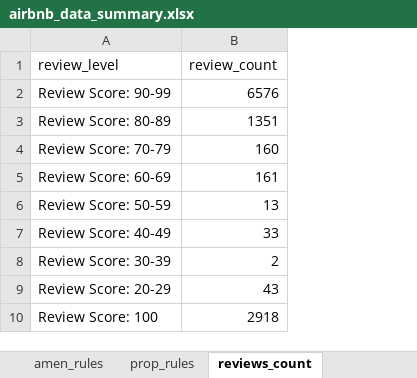
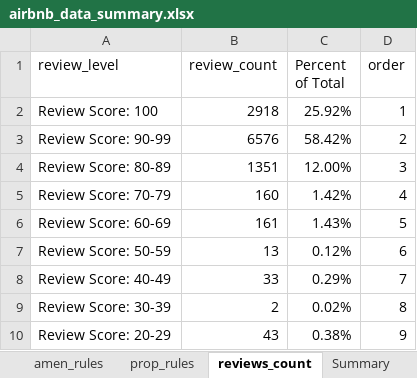
Before and after one commit to paceface/airbnb_mba, an Excel workbook: airbnb_data_summary.xlsx, sheet reviews_count, drawn as a sheet; values as stored, in another font and other column widths than the file's, no borders; table styles not drawn; addresses are those after the commit; the diff names each change by its address in the sheet, - before the commit and + after, or states it on an @@ line.

```diff
--- a/airbnb_data_summary.xlsx (sheet reviews_count)
+++ b/airbnb_data_summary.xlsx (sheet reviews_count)
+sheet tab: Summary
+column C (Percent of Total), rows 3-10: 58.42% | 12.00% | 1.42% | 1.43% | 0.12% | 0.29% | 0.02% | 0.38%
+column D (order), rows 3-10: 2 | 3 | 4 | 5 | 6 | 7 | 8 | 9
@@ row 10 moved to row 2: Review Score: 100 @@
```
Also changed, not shown: sheet amen_rules, sheet prop_rules.
